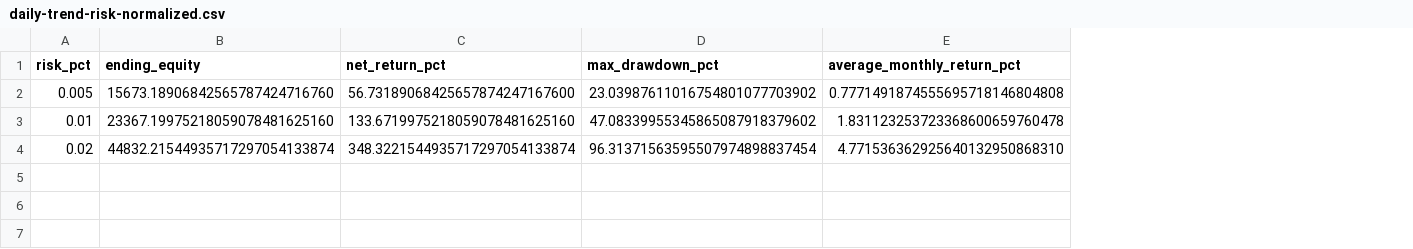
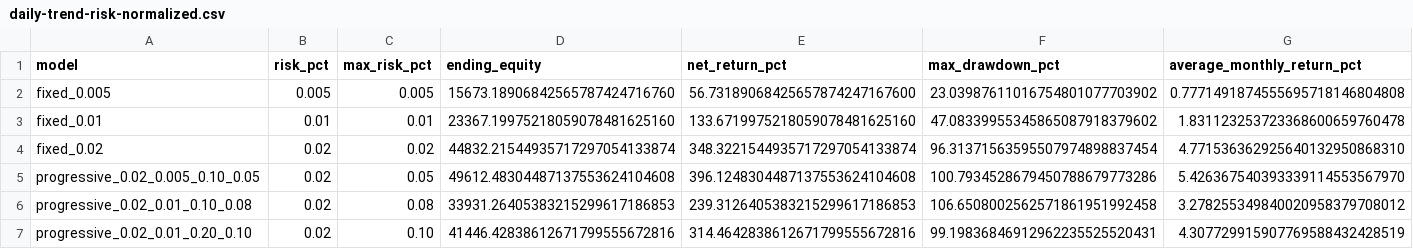
Before and after one commit to nyumuharon/Aurus, a CSV file: artifacts/daily-trend-risk-normalized.csv, drawn as a sheet; only a part is shown; rows hold the shown columns only; the diff names each change by its address in the sheet, - before the commit and + after, or states it on an @@ line.

Commit message:
research: test progressive risk scaling

```diff
--- a/artifacts/daily-trend-risk-normalized.csv
+++ b/artifacts/daily-trend-risk-normalized.csv
+column A (model), rows 2-4: fixed_0.005 | fixed_0.01 | fixed_0.02
+column C (max_risk_pct), rows 2-4: 0.005 | 0.01 | 0.02
+row 5: progressive_0.02_0.005_0.10_0.05 | 0.02 | 0.05 | 49612.48304487137553624104608 | 396.1248304487137553624104608 | 100.7934528679450788679773286 | 5.426367540393339114553567970
+row 6: progressive_0.02_0.01_0.10_0.08 | 0.02 | 0.08 | 33931.26405383215299617186853 | 239.3126405383215299617186853 | 106.6508002562571861951992458 | 3.278255349840020958379708012
+row 7: progressive_0.02_0.01_0.20_0.10 | 0.02 | 0.10 | 41446.42838612671799555672816 | 314.4642838612671799555672816 | 99.19836846912962235525520431 | 4.307729915907769588432428519
```
Also changed, not shown: 2 other files.
